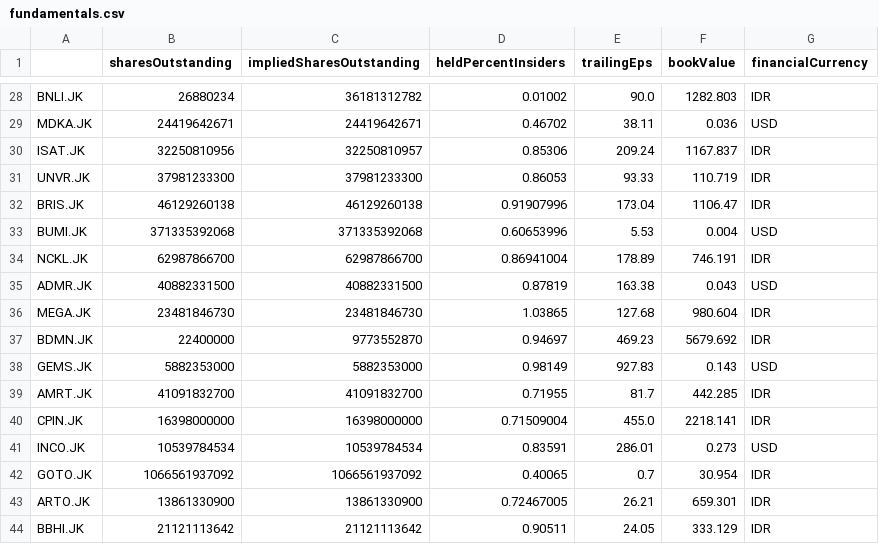
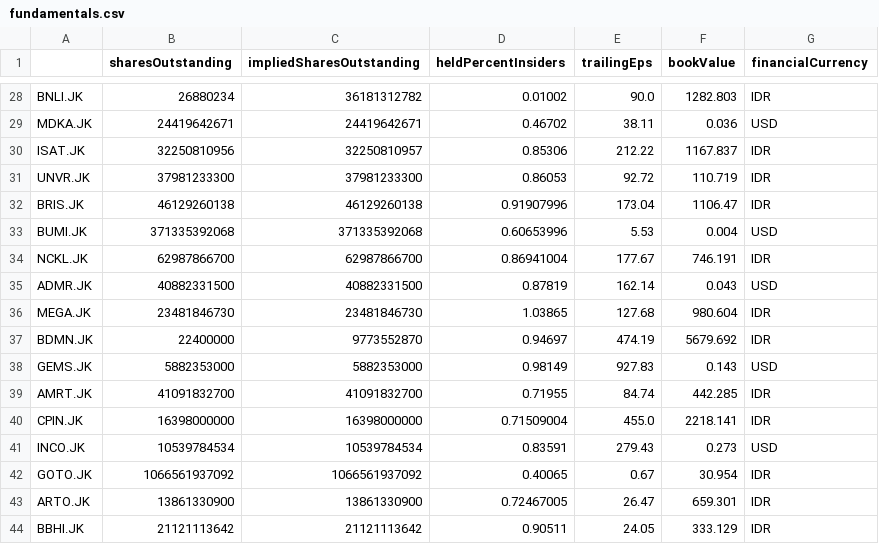
Before and after one commit to Wibra16/standalone-watch, a CSV file: data/fundamentals.csv, drawn as a sheet; only a part is shown, gaps mark what is left out; the diff covers the shown part only.

```diff
--- a/data/fundamentals.csv
+++ b/data/fundamentals.csv
@@ -29,16 +29,16 @@ BNLI.JK,26880234,36181312782,0.01002,90.0,1282.803,IDR
 MDKA.JK,24419642671,24419642671,0.46702,38.11,0.036,USD
-ISAT.JK,32250810956,32250810957,0.85306,209.24,1167.837,IDR
-UNVR.JK,37981233300,37981233300,0.86053,93.33,110.719,IDR
+ISAT.JK,32250810956,32250810957,0.85306,212.22,1167.837,IDR
+UNVR.JK,37981233300,37981233300,0.86053,92.72,110.719,IDR
 BRIS.JK,46129260138,46129260138,0.91907996,173.04,1106.47,IDR
 BUMI.JK,371335392068,371335392068,0.60653996,5.53,0.004,USD
-NCKL.JK,62987866700,62987866700,0.86941004,178.89,746.191,IDR
-ADMR.JK,40882331500,40882331500,0.87819,163.38,0.043,USD
+NCKL.JK,62987866700,62987866700,0.86941004,177.67,746.191,IDR
+ADMR.JK,40882331500,40882331500,0.87819,162.14,0.043,USD
 MEGA.JK,23481846730,23481846730,1.03865,127.68,980.604,IDR
-BDMN.JK,22400000,9773552870,0.94697,469.23,5679.692,IDR
+BDMN.JK,22400000,9773552870,0.94697,474.19,5679.692,IDR
 GEMS.JK,5882353000,5882353000,0.98149,927.83,0.143,USD
-AMRT.JK,41091832700,41091832700,0.71955,81.7,442.285,IDR
+AMRT.JK,41091832700,41091832700,0.71955,84.74,442.285,IDR
 CPIN.JK,16398000000,16398000000,0.71509004,455.0,2218.141,IDR
-INCO.JK,10539784534,10539784534,0.83591,286.01,0.273,USD
-GOTO.JK,1066561937092,1066561937092,0.40065,0.7,30.954,IDR
-ARTO.JK,13861330900,13861330900,0.72467005,26.21,659.301,IDR
+INCO.JK,10539784534,10539784534,0.83591,279.43,0.273,USD
+GOTO.JK,1066561937092,1066561937092,0.40065,0.67,30.954,IDR
+ARTO.JK,13861330900,13861330900,0.72467005,26.47,659.301,IDR
 BBHI.JK,21121113642,21121113642,0.90511,24.05,333.129,IDR
```
Also changed, not shown: 21 edited cells elsewhere in this file, data/news.csv, 6 other files.
